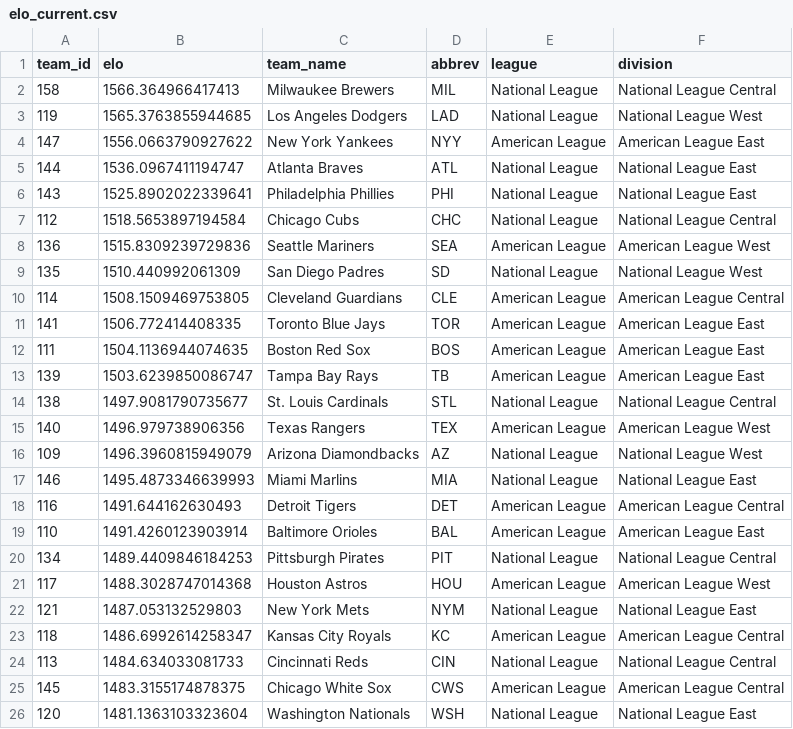
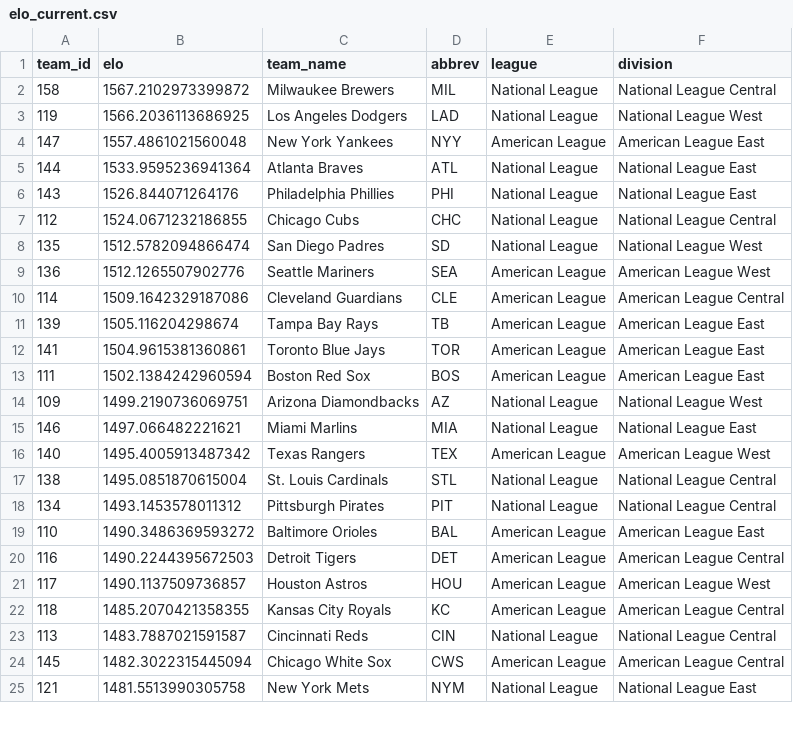
Before and after one commit to JarvisLee511/mlb-playoff-predictor-2026, a CSV file: outputs/elo_current.csv, drawn as a sheet; only a part is shown; the diff covers the shown part only.

```diff
--- a/outputs/elo_current.csv
+++ b/outputs/elo_current.csv
@@ -1,26 +1,25 @@
 team_id,elo,team_name,abbrev,league,division
-158,1566.364966417413,Milwaukee Brewers,MIL,National League,National League Central
-119,1565.3763855944685,Los Angeles Dodgers,LAD,National League,National League West
-147,1556.0663790927622,New York Yankees,NYY,American League,American League East
-144,1536.0967411194747,Atlanta Braves,ATL,National League,National League East
-143,1525.8902022339641,Philadelphia Phillies,PHI,National League,National League East
-112,1518.5653897194584,Chicago Cubs,CHC,National League,National League Central
-136,1515.8309239729836,Seattle Mariners,SEA,American League,American League West
-135,1510.440992061309,San Diego Padres,SD,National League,National League West
-114,1508.1509469753805,Cleveland Guardians,CLE,American League,American League Central
-141,1506.772414408335,Toronto Blue Jays,TOR,American League,American League East
-111,1504.1136944074635,Boston Red Sox,BOS,American League,American League East
-139,1503.6239850086747,Tampa Bay Rays,TB,American League,American League East
-138,1497.9081790735677,St. Louis Cardinals,STL,National League,National League Central
-140,1496.979738906356,Texas Rangers,TEX,American League,American League West
-109,1496.3960815949079,Arizona Diamondbacks,AZ,National League,National League West
-146,1495.4873346639993,Miami Marlins,MIA,National League,National League East
-116,1491.644162630493,Detroit Tigers,DET,American League,American League Central
-110,1491.4260123903914,Baltimore Orioles,BAL,American League,American League East
-134,1489.4409846184253,Pittsburgh Pirates,PIT,National League,National League Central
-117,1488.3028747014368,Houston Astros,HOU,American League,American League West
-121,1487.053132529803,New York Mets,NYM,National League,National League East
-118,1486.6992614258347,Kansas City Royals,KC,American League,American League Central
-113,1484.634033081733,Cincinnati Reds,CIN,National League,National League Central
-145,1483.3155174878375,Chicago White Sox,CWS,American League,American League Central
-120,1481.1363103323604,Washington Nationals,WSH,National League,National League East
+158,1567.2102973399872,Milwaukee Brewers,MIL,National League,National League Central
+119,1566.2036113686925,Los Angeles Dodgers,LAD,National League,National League West
+147,1557.4861021560048,New York Yankees,NYY,American League,American League East
+144,1533.9595236941364,Atlanta Braves,ATL,National League,National League East
+143,1526.844071264176,Philadelphia Phillies,PHI,National League,National League East
+112,1524.0671232186855,Chicago Cubs,CHC,National League,National League Central
+135,1512.5782094866474,San Diego Padres,SD,National League,National League West
+136,1512.1265507902776,Seattle Mariners,SEA,American League,American League West
+114,1509.1642329187086,Cleveland Guardians,CLE,American League,American League Central
+139,1505.116204298674,Tampa Bay Rays,TB,American League,American League East
+141,1504.9615381360861,Toronto Blue Jays,TOR,American League,American League East
+111,1502.1384242960594,Boston Red Sox,BOS,American League,American League East
+109,1499.2190736069751,Arizona Diamondbacks,AZ,National League,National League West
+146,1497.066482221621,Miami Marlins,MIA,National League,National League East
+140,1495.4005913487342,Texas Rangers,TEX,American League,American League West
+138,1495.0851870615004,St. Louis Cardinals,STL,National League,National League Central
+134,1493.1453578011312,Pittsburgh Pirates,PIT,National League,National League Central
+110,1490.3486369593272,Baltimore Orioles,BAL,American League,American League East
+116,1490.2244395672503,Detroit Tigers,DET,American League,American League Central
+117,1490.1137509736857,Houston Astros,HOU,American League,American League West
+118,1485.2070421358355,Kansas City Royals,KC,American League,American League Central
+113,1483.7887021591587,Cincinnati Reds,CIN,National League,National League Central
+145,1482.3022315445094,Chicago White Sox,CWS,American League,American League Central
+121,1481.5513990305758,New York Mets,NYM,National League,National League East
```
Also changed, not shown: 1 added row and 5 edited cells elsewhere in this file, data/predictions_log.csv, data/probables.csv, 11 other files.
